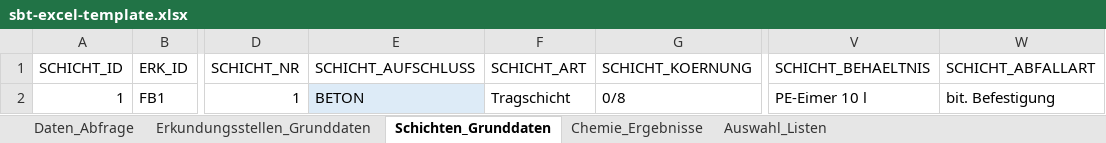
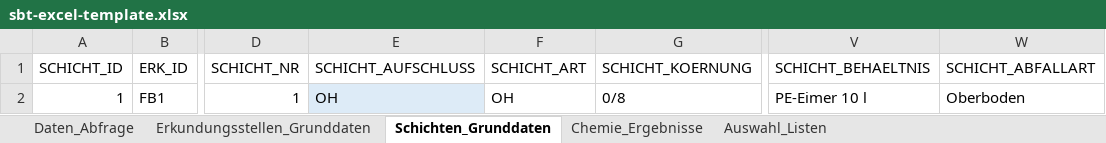
Before and after one commit to mkuenzl/sbt-generator, an Excel workbook: resources/sbt-excel-template.xlsx, sheet Schichten_Grunddaten, drawn as a sheet; only a part is shown, gaps mark what is left out; values as stored, in another font and other column widths than the file's, no borders; table styles not drawn; the diff names each change by its address in the sheet, - before the commit and + after, or states it on an @@ line.

```diff
--- a/resources/sbt-excel-template.xlsx (sheet Schichten_Grunddaten)
+++ b/resources/sbt-excel-template.xlsx (sheet Schichten_Grunddaten)
-E2 (SCHICHT_AUFSCHLUSS): BETON
+E2 (SCHICHT_AUFSCHLUSS): OH
-F2 (SCHICHT_ART): Tragschicht
+F2 (SCHICHT_ART): OH
-W2 (SCHICHT_ABFALLART): bit. Befestigung
+W2 (SCHICHT_ABFALLART): Oberboden
```
Also changed, not shown: sheet Erkundungsstellen_Grunddaten, tests-resources/excel-template-test.xlsx, 11 other files.
